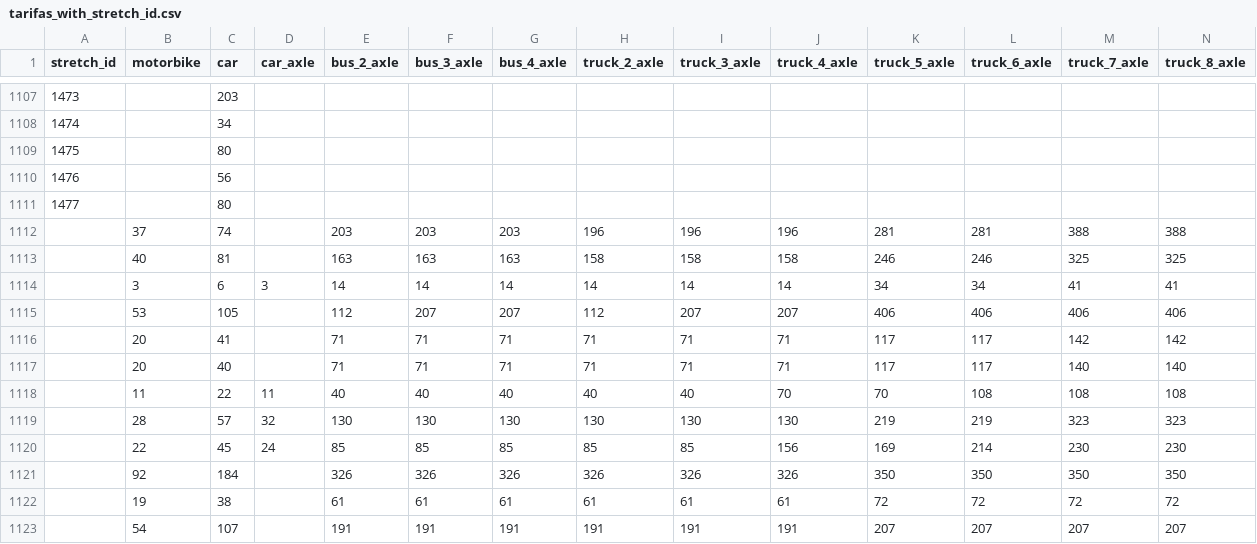
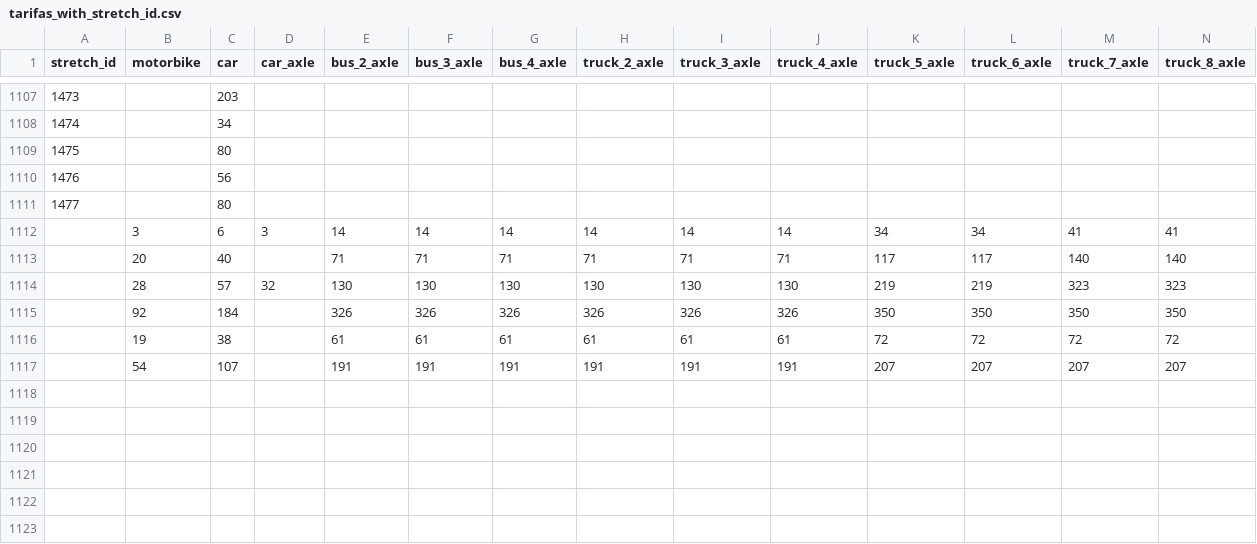
Before and after one commit to elaeon/tollbooth_etc_mx, a CSV file: data/tarifas_with_stretch_id.csv, drawn as a sheet; only a part is shown, gaps mark what is left out; rows hold the shown columns only; the diff names each change by its address in the sheet, - before the commit and + after, or states it on an @@ line.

Commit message:
update data

```diff
--- a/data/tarifas_with_stretch_id.csv
+++ b/data/tarifas_with_stretch_id.csv
-row 1112:  | 37 | 74 |  | 203 | 203 | 203 | 196 | 196 | 196 | 281 | 281 | 388 | 388
-row 1113:  | 40 | 81 |  | 163 | 163 | 163 | 158 | 158 | 158 | 246 | 246 | 325 | 325
-row 1115:  | 53 | 105 |  | 112 | 207 | 207 | 112 | 207 | 207 | 406 | 406 | 406 | 406
-row 1116:  | 20 | 41 |  | 71 | 71 | 71 | 71 | 71 | 71 | 117 | 117 | 142 | 142
-row 1118:  | 11 | 22 | 11 | 40 | 40 | 40 | 40 | 40 | 70 | 70 | 108 | 108 | 108
-row 1120:  | 22 | 45 | 24 | 85 | 85 | 85 | 85 | 85 | 156 | 169 | 214 | 230 | 230
```
